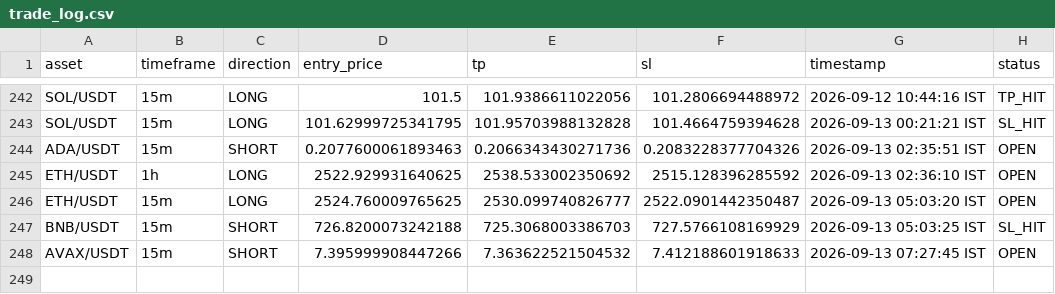
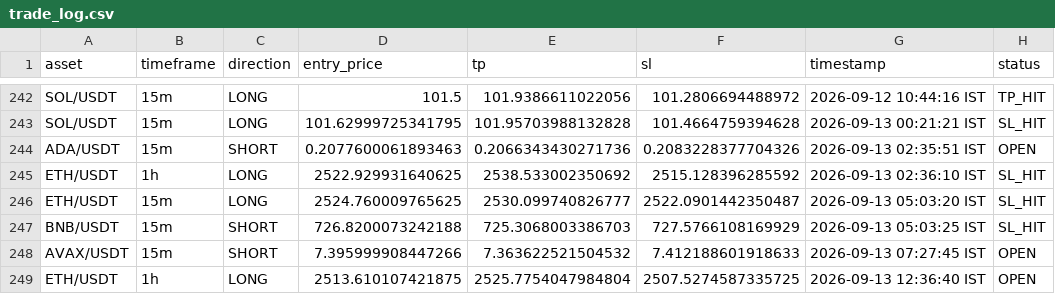
Before and after one commit to deepak3039/ai-trading-scanner, a CSV file: trade_log.csv, drawn as a sheet; only a part is shown, gaps mark what is left out.

```diff
--- a/trade_log.csv
+++ b/trade_log.csv
@@ -244,5 +244,6 @@ SOL/USDT,15m,LONG,101.62999725341795,101.95703988132828,101.4664759394628,2026-0
 ADA/USDT,15m,SHORT,0.2077600061893463,0.2066343430271736,0.2083228377704326,2026-09-13 02:35:51 IST,OPEN
-ETH/USDT,1h,LONG,2522.929931640625,2538.533002350692,2515.128396285592,2026-09-13 02:36:10 IST,OPEN
-ETH/USDT,15m,LONG,2524.760009765625,2530.099740826777,2522.0901442350487,2026-09-13 05:03:20 IST,OPEN
+ETH/USDT,1h,LONG,2522.929931640625,2538.533002350692,2515.128396285592,2026-09-13 02:36:10 IST,SL_HIT
+ETH/USDT,15m,LONG,2524.760009765625,2530.099740826777,2522.0901442350487,2026-09-13 05:03:20 IST,SL_HIT
 BNB/USDT,15m,SHORT,726.8200073242188,725.3068003386703,727.5766108169929,2026-09-13 05:03:25 IST,SL_HIT
 AVAX/USDT,15m,SHORT,7.395999908447266,7.363622521504532,7.412188601918633,2026-09-13 07:27:45 IST,OPEN
+ETH/USDT,1h,LONG,2513.610107421875,2525.7754047984804,2507.5274587335725,2026-09-13 12:36:40 IST,OPEN
```
